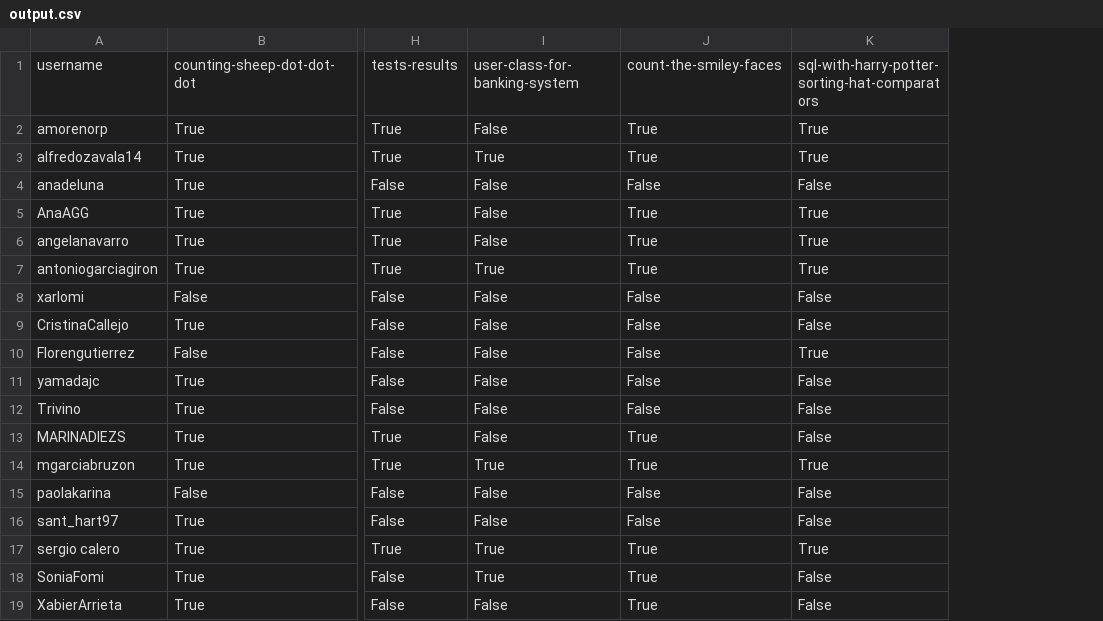
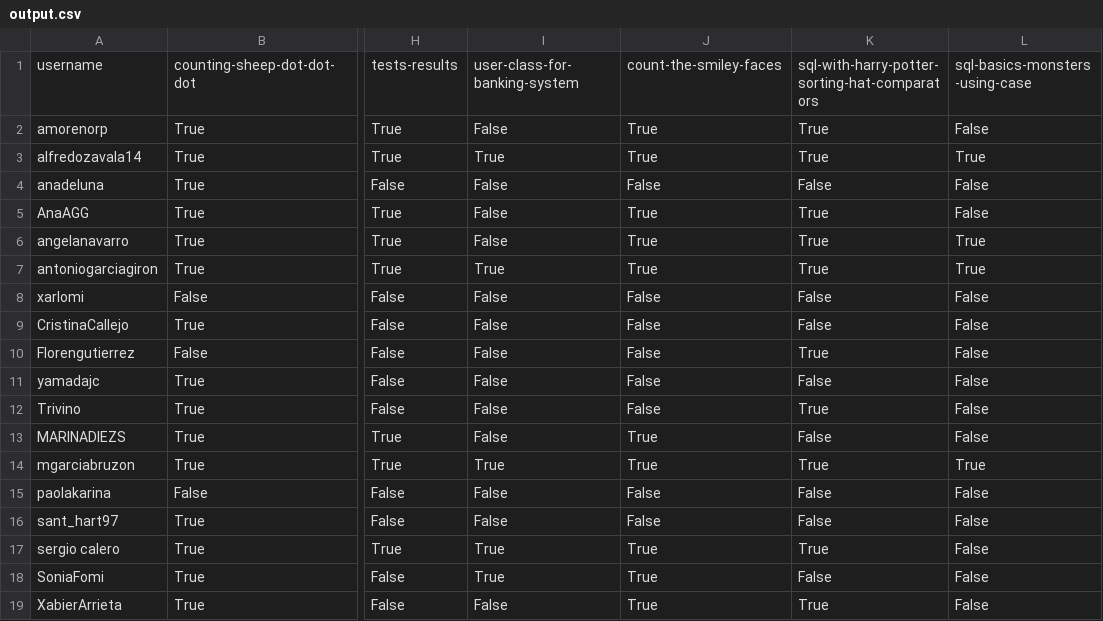
Before and after one commit to agalvezcorell/codewars-kata-student-correction-ih, a CSV file: output/output.csv, drawn as a sheet; only a part is shown, gaps mark what is left out; the diff names each change by its address in the sheet, - before the commit and + after, or states it on an @@ line.

```diff
--- a/output/output.csv
+++ b/output/output.csv
+column L, rows 1-19: sql-basics-monsters-using-case | False | True | False | False | True | True | False | False | False | False | False | False | True | False | False | False | False | False
-K12: False
+K12: True
-K19: False
+K19: True
```
Also changed, not shown: input/katas.csv, 1 other file.
